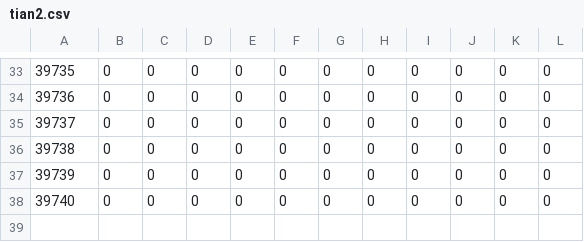
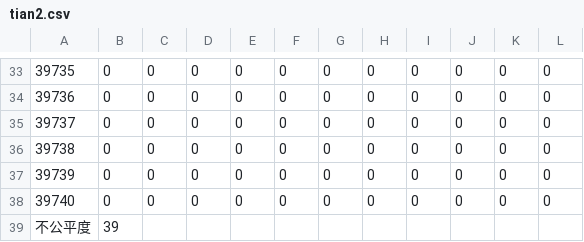
Before and after one commit to mfs6174/MCMToolkit, a CSV file: 09B/tian2.csv, drawn as a sheet; only a part is shown, gaps mark what is left out.

```diff
--- a/09B/tian2.csv
+++ b/09B/tian2.csv
@@ -38 +38,2 @@
 39740;0;0;0;0;0;0  ;0;0;0;0;0
+不公平度;39
```
Also changed, not shown: 1 other file.
